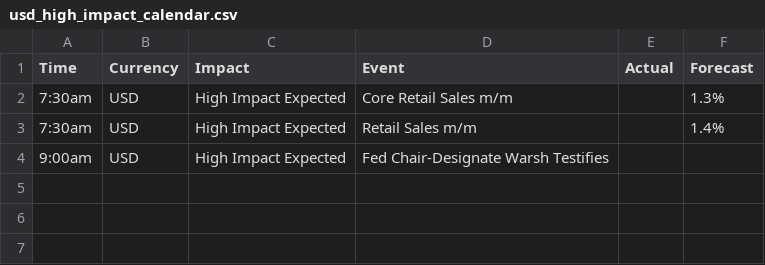
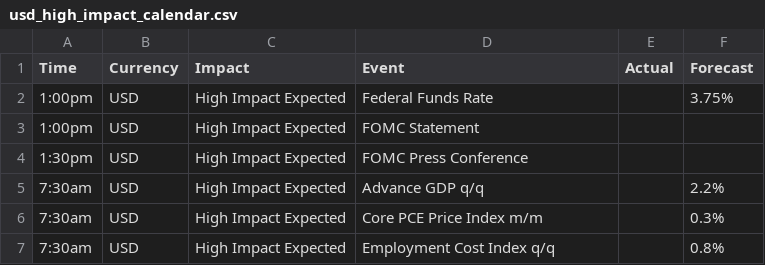
Before and after one commit to kennycornellius-collab/WebScraper, a CSV file: data/usd_high_impact_calendar.csv, drawn as a sheet.

```diff
--- a/data/usd_high_impact_calendar.csv
+++ b/data/usd_high_impact_calendar.csv
@@ -1,4 +1,7 @@
 Time,Currency,Impact,Event,Actual,Forecast
-7:30am,USD,High Impact Expected,Core Retail Sales m/m,,1.3%
-7:30am,USD,High Impact Expected,Retail Sales m/m,,1.4%
-9:00am,USD,High Impact Expected,Fed Chair-Designate Warsh Testifies,,
+1:00pm,USD,High Impact Expected,Federal Funds Rate,,3.75%
+1:00pm,USD,High Impact Expected,FOMC Statement,,
+1:30pm,USD,High Impact Expected,FOMC Press Conference,,
+7:30am,USD,High Impact Expected,Advance GDP q/q,,2.2%
+7:30am,USD,High Impact Expected,Core PCE Price Index m/m,,0.3%
+7:30am,USD,High Impact Expected,Employment Cost Index q/q,,0.8%
```
Also changed, not shown: data/forex_calendar.csv.
